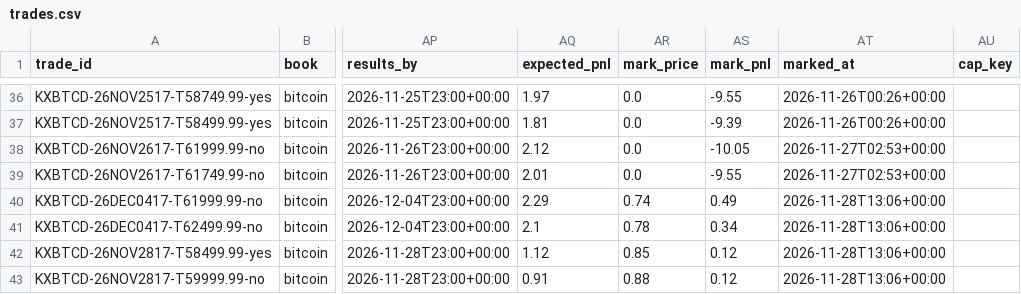
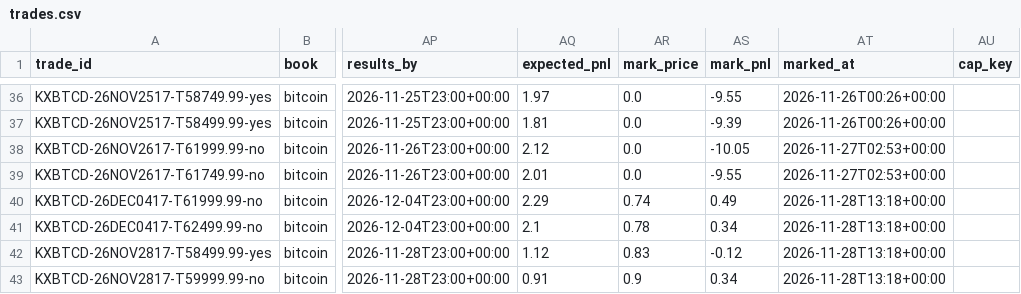
Before and after one commit to lazyloris/kalshi-analyzer, a CSV file: data/bitcoin/trades.csv, drawn as a sheet; only a part is shown, gaps mark what is left out; the diff names each change by its address in the sheet, - before the commit and + after, or states it on an @@ line.

```diff
--- a/data/bitcoin/trades.csv
+++ b/data/bitcoin/trades.csv
-AT40:AT43 (marked_at): 2026-11-28T13:06+00:00
+AT40:AT43 (marked_at): 2026-11-28T13:18+00:00
-AR42 (mark_price): 0.85
+AR42 (mark_price): 0.83
-AS42 (mark_pnl): 0.12
+AS42 (mark_pnl): -0.12
-AR43 (mark_price): 0.88
+AR43 (mark_price): 0.9
-AS43 (mark_pnl): 0.12
+AS43 (mark_pnl): 0.34
```
Also changed, not shown: data/ethereum/trades.csv, data/weather_high/forecasts.csv, 33 other files.
